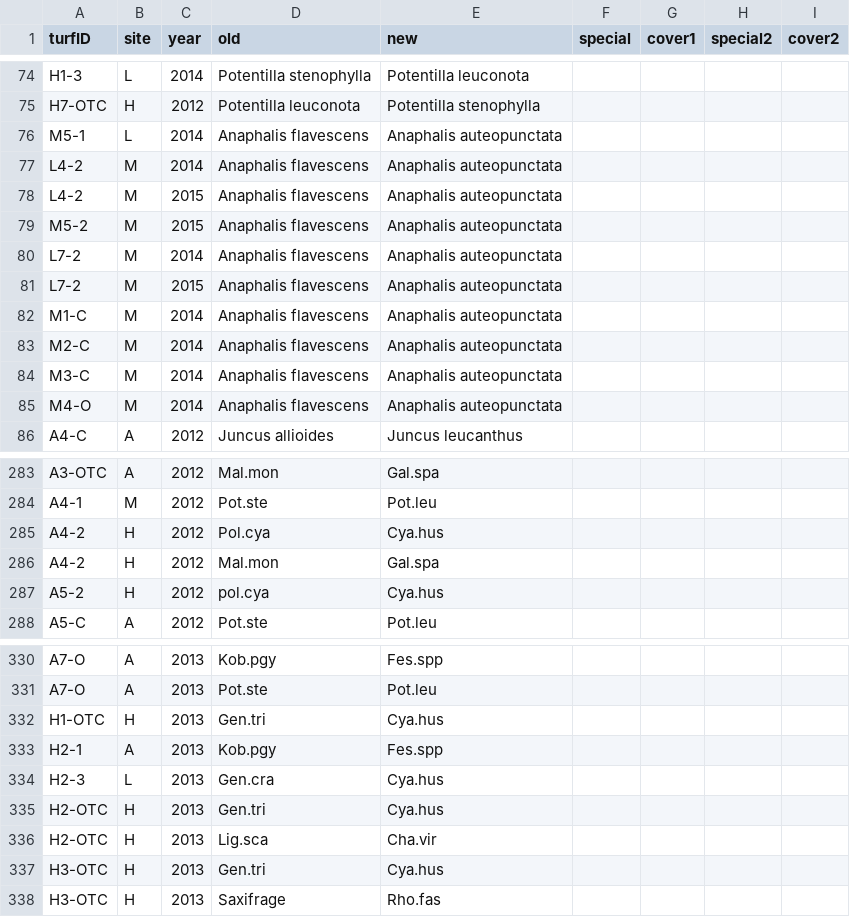
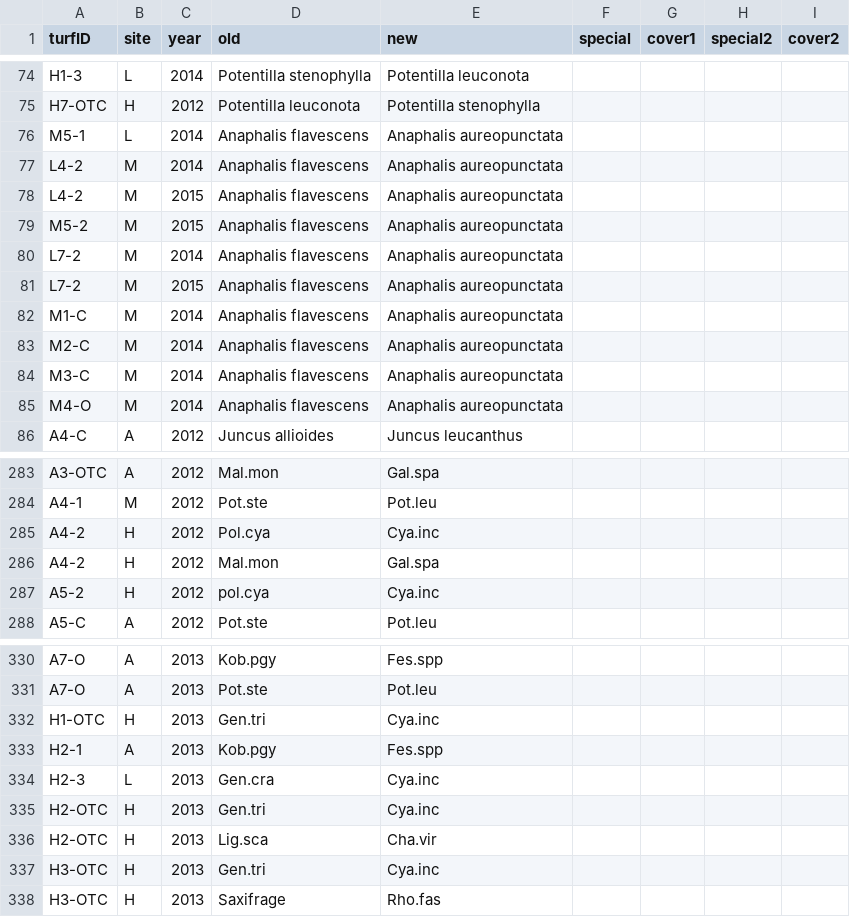
Before and after one commit to Plant-Functional-Trait-Course/PFTC_1_2_China, a CSV file: community/databaseSetup/data/localDatacorrections_plots_China.csv, drawn as a sheet; only a part is shown, gaps mark what is left out; the diff covers the shown part only.

```diff
--- a/community/databaseSetup/data/localDatacorrections_plots_China.csv
+++ b/community/databaseSetup/data/localDatacorrections_plots_China.csv
@@ -75,12 +75,12 @@ H1-3,L,2014,Potentilla stenophylla,Potentilla leuconota,,,,
 H7-OTC,H,2012,Potentilla leuconota,Potentilla stenophylla,,,,
-M5-1,L,2014,Anaphalis flavescens,Anaphalis auteopunctata,,,,
-L4-2,M,2014,Anaphalis flavescens,Anaphalis auteopunctata,,,,
-L4-2,M,2015,Anaphalis flavescens,Anaphalis auteopunctata,,,,
-M5-2,M,2015,Anaphalis flavescens,Anaphalis auteopunctata,,,,
-L7-2,M,2014,Anaphalis flavescens,Anaphalis auteopunctata,,,,
-L7-2,M,2015,Anaphalis flavescens,Anaphalis auteopunctata,,,,
-M1-C,M,2014,Anaphalis flavescens,Anaphalis auteopunctata,,,,
-M2-C,M,2014,Anaphalis flavescens,Anaphalis auteopunctata,,,,
-M3-C,M,2014,Anaphalis flavescens,Anaphalis auteopunctata,,,,
-M4-O,M,2014,Anaphalis flavescens,Anaphalis auteopunctata,,,,
+M5-1,L,2014,Anaphalis flavescens,Anaphalis aureopunctata,,,,
+L4-2,M,2014,Anaphalis flavescens,Anaphalis aureopunctata,,,,
+L4-2,M,2015,Anaphalis flavescens,Anaphalis aureopunctata,,,,
+M5-2,M,2015,Anaphalis flavescens,Anaphalis aureopunctata,,,,
+L7-2,M,2014,Anaphalis flavescens,Anaphalis aureopunctata,,,,
+L7-2,M,2015,Anaphalis flavescens,Anaphalis aureopunctata,,,,
+M1-C,M,2014,Anaphalis flavescens,Anaphalis aureopunctata,,,,
+M2-C,M,2014,Anaphalis flavescens,Anaphalis aureopunctata,,,,
+M3-C,M,2014,Anaphalis flavescens,Anaphalis aureopunctata,,,,
+M4-O,M,2014,Anaphalis flavescens,Anaphalis aureopunctata,,,,
 A4-C,A,2012,Juncus allioides,Juncus leucanthus,,,,
@@ -284,5 +284,5 @@ A3-OTC,A,2012,Mal.mon,Gal.spa,,,,
 A4-1,M,2012,Pot.ste,Pot.leu,,,,
-A4-2,H,2012,Pol.cya,Cya.hus,,,,
+A4-2,H,2012,Pol.cya,Cya.inc,,,,
 A4-2,H,2012,Mal.mon,Gal.spa,,,,
-A5-2,H,2012,pol.cya,Cya.hus,,,,
+A5-2,H,2012,pol.cya,Cya.inc,,,,
 A5-C,A,2012,Pot.ste,Pot.leu,,,,
@@ -331,8 +331,8 @@ A7-O,A,2013,Kob.pgy,Fes.spp,,,,
 A7-O,A,2013,Pot.ste,Pot.leu,,,,
-H1-OTC,H,2013,Gen.tri,Cya.hus,,,,
+H1-OTC,H,2013,Gen.tri,Cya.inc,,,,
 H2-1,A,2013,Kob.pgy,Fes.spp,,,,
-H2-3,L,2013,Gen.cra,Cya.hus,,,,
-H2-OTC,H,2013,Gen.tri,Cya.hus,,,,
+H2-3,L,2013,Gen.cra,Cya.inc,,,,
+H2-OTC,H,2013,Gen.tri,Cya.inc,,,,
 H2-OTC,H,2013,Lig.sca,Cha.vir,,,,
-H3-OTC,H,2013,Gen.tri,Cya.hus,,,,
+H3-OTC,H,2013,Gen.tri,Cya.inc,,,,
 H3-OTC,H,2013,Saxifrage,Rho.fas,,,,
```
Also changed, not shown: 12 edited cells elsewhere in this file, community/databaseSetup/data/cover_correction.csv.
